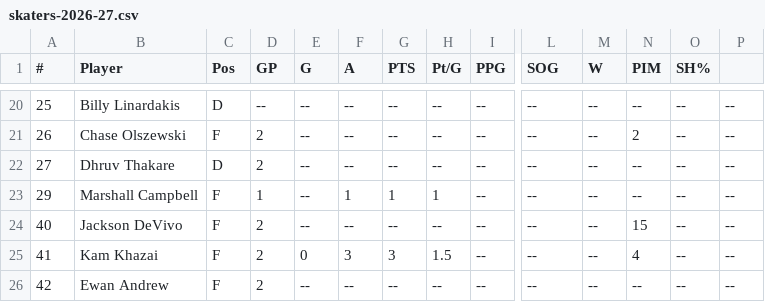
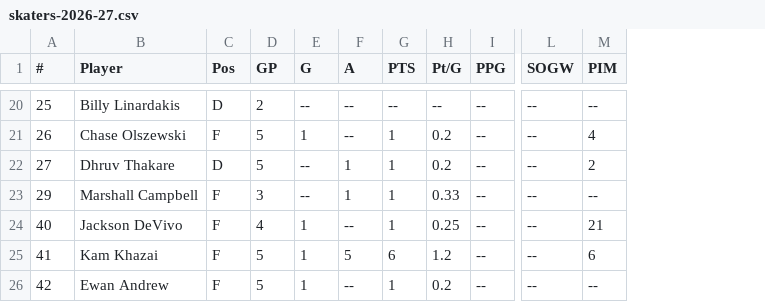
Before and after one commit to kyledbeene/vticehockey, a CSV file: skaters-2026-27.csv, drawn as a sheet; only a part is shown, gaps mark what is left out; removed rows and columns are numbered as before the commit, all else as after; the diff covers the shown part only; the diff names each change by its address in the sheet, - before the commit and + after, or states it on an @@ line.

```diff
--- a/skaters-2026-27.csv
+++ b/skaters-2026-27.csv
-column M (W), rows 20-26: all --
-column O (SH%), rows 20-26: all --
-column P, rows 20-26: all --
-L1: SOG
+L1: SOGW
-D20 (GP): --
+D20 (GP): 2
-D21:D22 (GP): 2
+D21:D22 (GP): 5
-E21 (G): --
+E21 (G): 1
-G21:G22 (PTS): --
+G21:G22 (PTS): 1
-H21:H22 (Pt/G): --
+H21:H22 (Pt/G): 0.2
-M21 (PIM): 2
+M21 (PIM): 4
-F22 (A): --
+F22 (A): 1
-M22 (PIM): --
+M22 (PIM): 2
-D23 (GP): 1
+D23 (GP): 3
-H23 (Pt/G): 1
+H23 (Pt/G): 0.33
-D24 (GP): 2
+D24 (GP): 4
-E24 (G): --
+E24 (G): 1
-G24 (PTS): --
+G24 (PTS): 1
-H24 (Pt/G): --
+H24 (Pt/G): 0.25
-M24 (PIM): 15
+M24 (PIM): 21
-D25:D26 (GP): 2
+D25:D26 (GP): 5
-E25 (G): 0
+E25 (G): 1
-F25 (A): 3
+F25 (A): 5
-G25 (PTS): 3
+G25 (PTS): 6
-H25 (Pt/G): 1.5
+H25 (Pt/G): 1.2
-M25 (PIM): 4
+M25 (PIM): 6
-E26 (G): --
+E26 (G): 1
-G26 (PTS): --
+G26 (PTS): 1
-H26 (Pt/G): --
+H26 (Pt/G): 0.2
```
Also changed, not shown: 60 edited cells elsewhere in this file, goalies-2026-27.csv.
